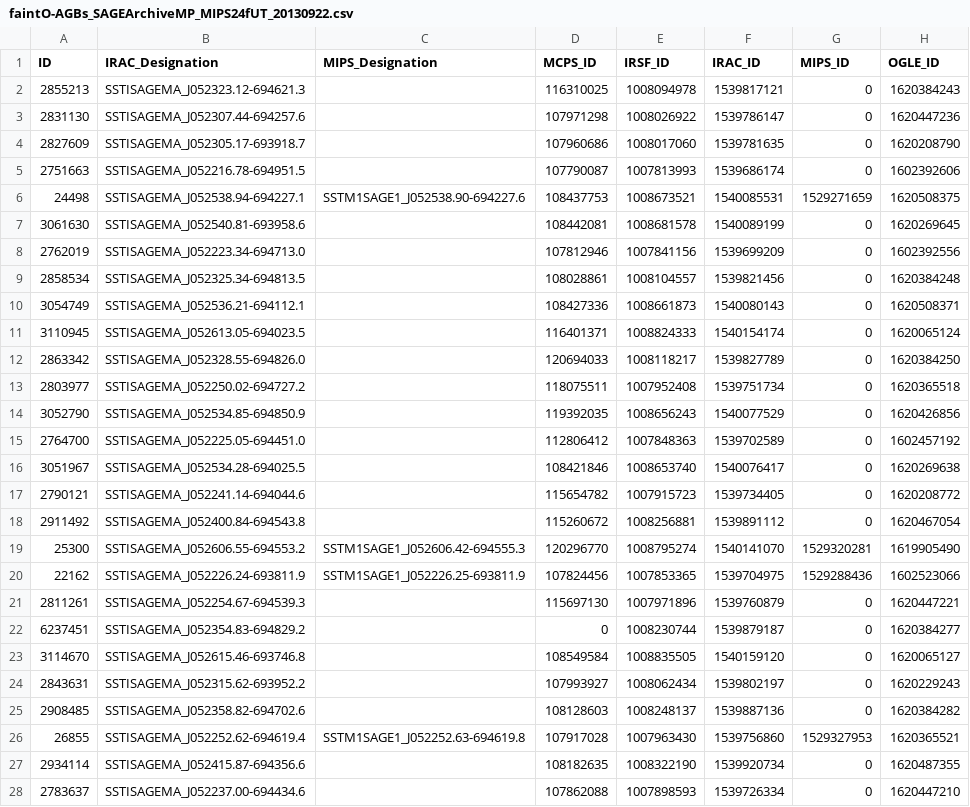
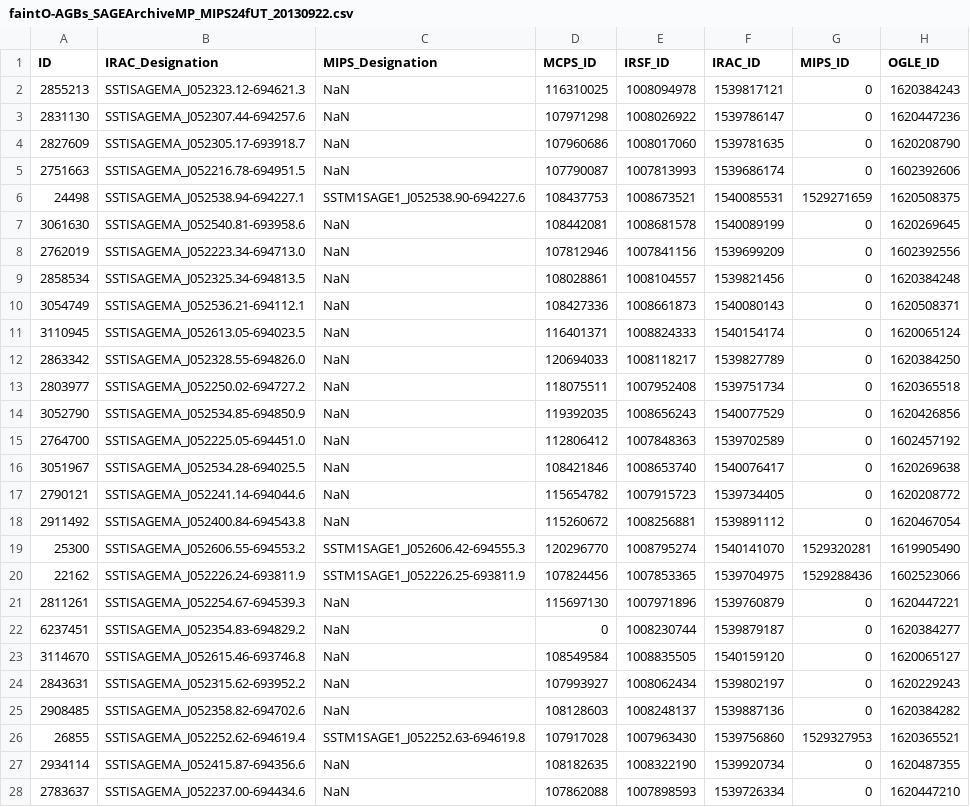
Before and after one commit to hmahani/Templates, a CSV file: Templates/CSV/faintO-AGBs_SAGEArchiveMP_MIPS24fUT_20130922.csv, drawn as a sheet; only a part is shown; the diff covers the shown part only; the diff names each change by its address in the sheet, - before the commit and + after, or states it on an @@ line.

```diff
--- a/Templates/CSV/faintO-AGBs_SAGEArchiveMP_MIPS24fUT_20130922.csv
+++ b/Templates/CSV/faintO-AGBs_SAGEArchiveMP_MIPS24fUT_20130922.csv
-C2:C5 (MIPS_Designation): (empty)
+C2:C5 (MIPS_Designation): NaN
-C7:C18 (MIPS_Designation): (empty)
+C7:C18 (MIPS_Designation): NaN
-C21:C25 (MIPS_Designation): (empty)
+C21:C25 (MIPS_Designation): NaN
-C27:C28 (MIPS_Designation): (empty)
+C27:C28 (MIPS_Designation): NaN
```
Also changed, not shown: 50 edited cells elsewhere in this file, Templates/CSV/C-AGBs_SAGEArchiveMP_MIPS24fUT_20130922.csv, Templates/CSV/OBAFstars_SAGEArchiveMP_MIPS24fUT_20130922.csv, 22 other files.
